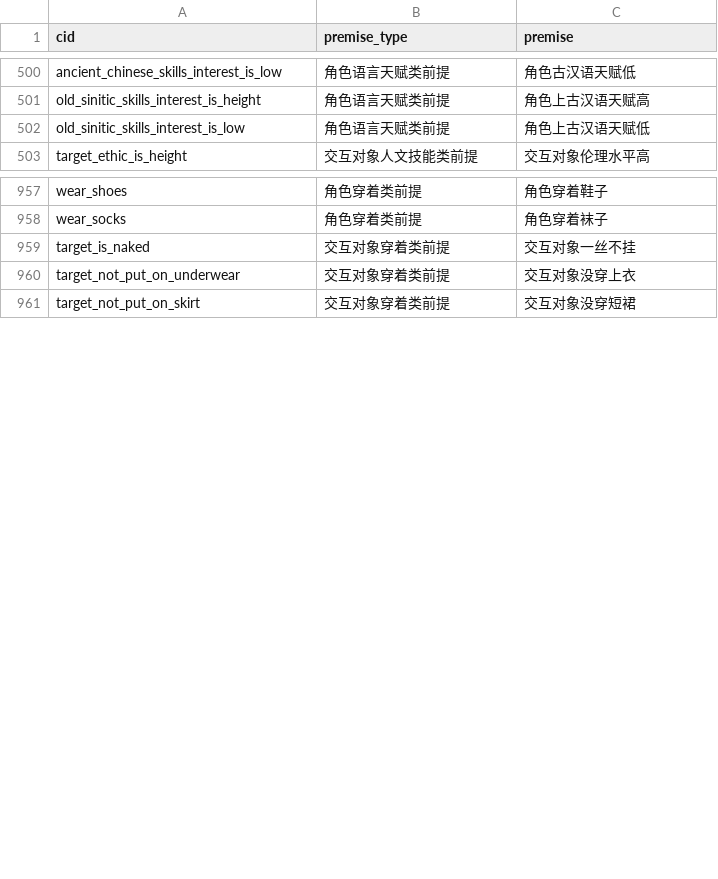
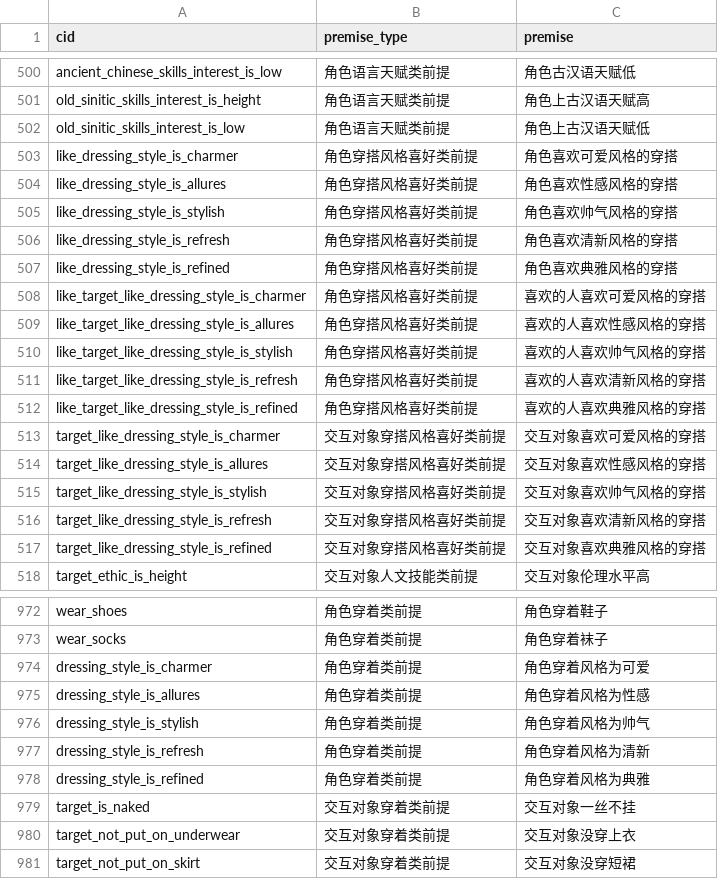
Before and after one commit to pokemonchw/dieloli, a CSV file: tools/premise.csv, drawn as a sheet; only a part is shown, gaps mark what is left out; the diff covers the shown part only; the diff names each change by its address in the sheet, - before the commit and + after, or states it on an @@ line.

```diff
--- a/tools/premise.csv
+++ b/tools/premise.csv
+row 503: like_dressing_style_is_charmer | 角色穿搭风格喜好类前提 | 角色喜欢可爱风格的穿搭
+row 504: like_dressing_style_is_allures | 角色穿搭风格喜好类前提 | 角色喜欢性感风格的穿搭
+row 505: like_dressing_style_is_stylish | 角色穿搭风格喜好类前提 | 角色喜欢帅气风格的穿搭
+row 506: like_dressing_style_is_refresh | 角色穿搭风格喜好类前提 | 角色喜欢清新风格的穿搭
+row 507: like_dressing_style_is_refined | 角色穿搭风格喜好类前提 | 角色喜欢典雅风格的穿搭
+row 508: like_target_like_dressing_style_is_charmer | 角色穿搭风格喜好类前提 | 喜欢的人喜欢可爱风格的穿搭
+row 509: like_target_like_dressing_style_is_allures | 角色穿搭风格喜好类前提 | 喜欢的人喜欢性感风格的穿搭
+row 510: like_target_like_dressing_style_is_stylish | 角色穿搭风格喜好类前提 | 喜欢的人喜欢帅气风格的穿搭
+row 511: like_target_like_dressing_style_is_refresh | 角色穿搭风格喜好类前提 | 喜欢的人喜欢清新风格的穿搭
+row 512: like_target_like_dressing_style_is_refined | 角色穿搭风格喜好类前提 | 喜欢的人喜欢典雅风格的穿搭
+row 513: target_like_dressing_style_is_charmer | 交互对象穿搭风格喜好类前提 | 交互对象喜欢可爱风格的穿搭
+row 514: target_like_dressing_style_is_allures | 交互对象穿搭风格喜好类前提 | 交互对象喜欢性感风格的穿搭
+row 515: target_like_dressing_style_is_stylish | 交互对象穿搭风格喜好类前提 | 交互对象喜欢帅气风格的穿搭
+row 516: target_like_dressing_style_is_refresh | 交互对象穿搭风格喜好类前提 | 交互对象喜欢清新风格的穿搭
+row 517: target_like_dressing_style_is_refined | 交互对象穿搭风格喜好类前提 | 交互对象喜欢典雅风格的穿搭
+row 974: dressing_style_is_charmer | 角色穿着类前提 | 角色穿着风格为可爱
+row 975: dressing_style_is_allures | 角色穿着类前提 | 角色穿着风格为性感
+row 976: dressing_style_is_stylish | 角色穿着类前提 | 角色穿着风格为帅气
+row 977: dressing_style_is_refresh | 角色穿着类前提 | 角色穿着风格为清新
+row 978: dressing_style_is_refined | 角色穿着类前提 | 角色穿着风格为典雅
```
Also changed, not shown: 5 added rows elsewhere in this file, 11 other files.
